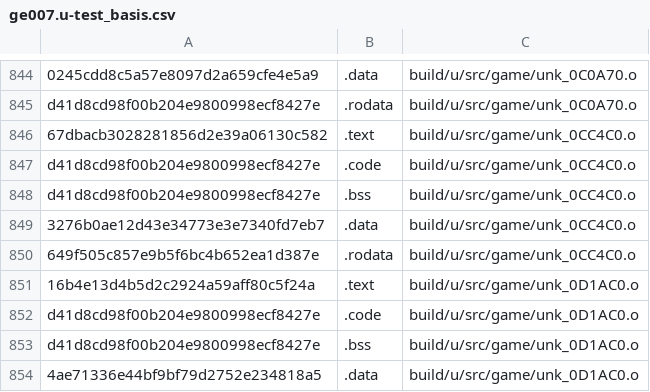
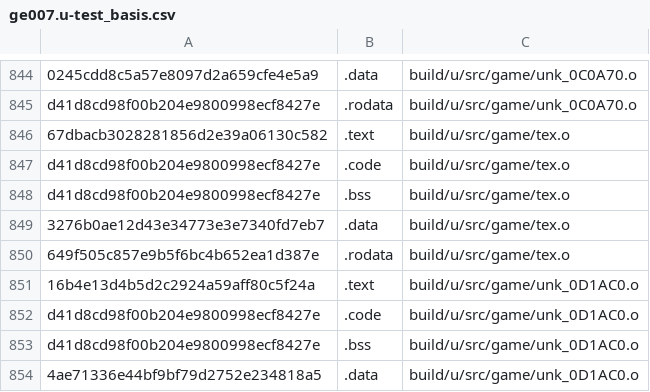
Before and after one commit to AXDOOMER/goldeneye007_decomp, a CSV file: scripts/ge007.u-test_basis.csv, drawn as a sheet; only a part is shown, gaps mark what is left out; the diff names each change by its address in the sheet, - before the commit and + after, or states it on an @@ line.

```diff
--- a/scripts/ge007.u-test_basis.csv
+++ b/scripts/ge007.u-test_basis.csv
-C846:C850: build/u/src/game/unk_0CC4C0.o
+C846:C850: build/u/src/game/tex.o
```
Also changed, not shown: scripts/ge007.e-test_basis.csv, scripts/ge007.j-test_basis.csv, 9 other files.
